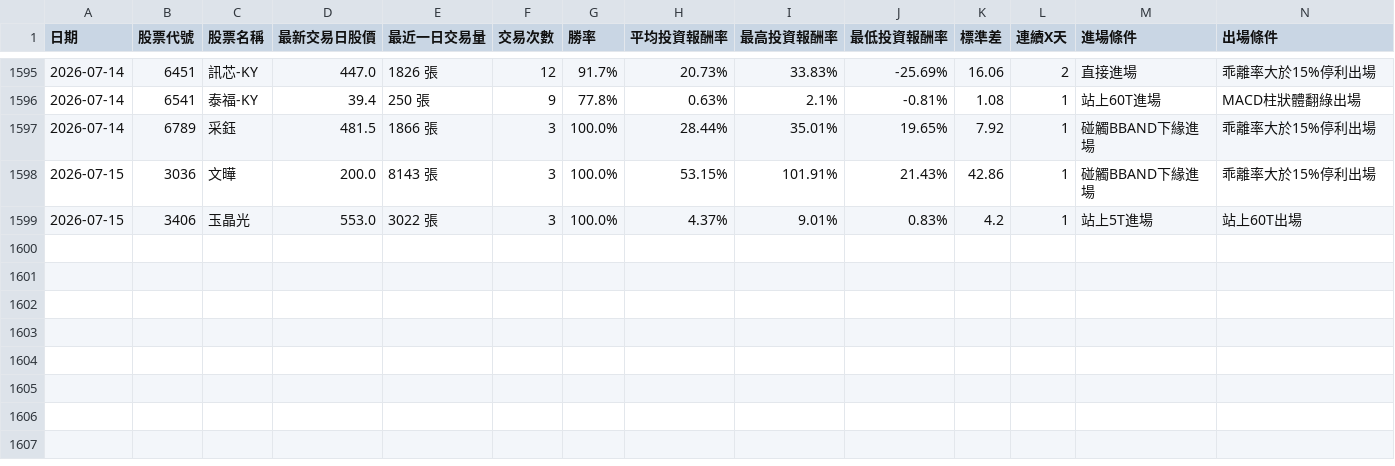
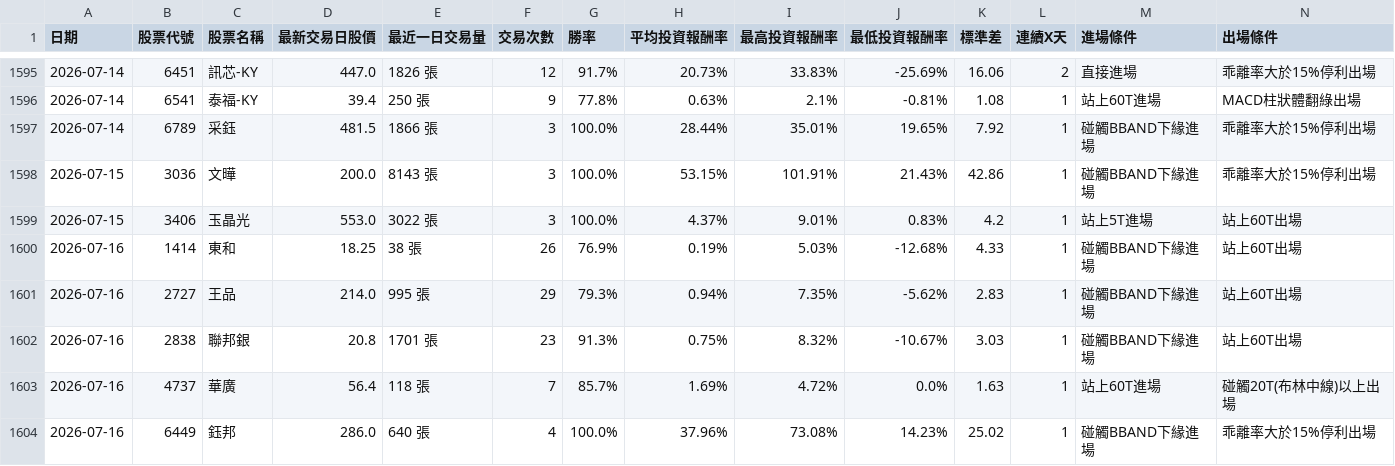
Before and after one commit to chunhungko80625/StockAnalysis, a CSV file: ScanHistory_Tracker.csv, drawn as a sheet; only a part is shown, gaps mark what is left out; rows hold the shown columns only; the diff names each change by its address in the sheet, - before the commit and + after, or states it on an @@ line.

```diff
--- a/ScanHistory_Tracker.csv
+++ b/ScanHistory_Tracker.csv
+row 1600: 2026-07-16 | 1414 | 東和 | 18.25 | 38 張 | 26 | 76.9% | 0.19% | 5.03% | -12.68% | 4.33 | 1 | 碰觸BBAND下緣進場 | 站上60T出場
+row 1601: 2026-07-16 | 2727 | 王品 | 214.0 | 995 張 | 29 | 79.3% | 0.94% | 7.35% | -5.62% | 2.83 | 1 | 碰觸BBAND下緣進場 | 站上60T出場
+row 1602: 2026-07-16 | 2838 | 聯邦銀 | 20.8 | 1701 張 | 23 | 91.3% | 0.75% | 8.32% | -10.67% | 3.03 | 1 | 碰觸BBAND下緣進場 | 站上60T出場
+row 1603: 2026-07-16 | 4737 | 華廣 | 56.4 | 118 張 | 7 | 85.7% | 1.69% | 4.72% | 0.0% | 1.63 | 1 | 站上60T進場 | 碰觸20T(布林中線)以上出場
+row 1604: 2026-07-16 | 6449 | 鈺邦 | 286.0 | 640 張 | 4 | 100.0% | 37.96% | 73.08% | 14.23% | 25.02 | 1 | 碰觸BBAND下緣進場 | 乖離率大於15%停利出場
```
Also changed, not shown: 1 other file.
